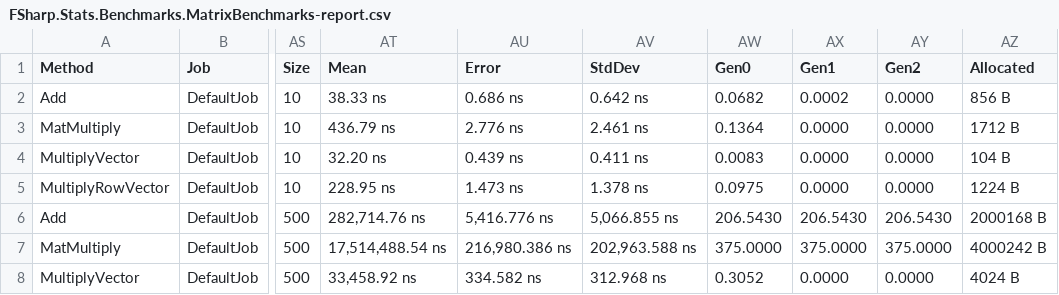
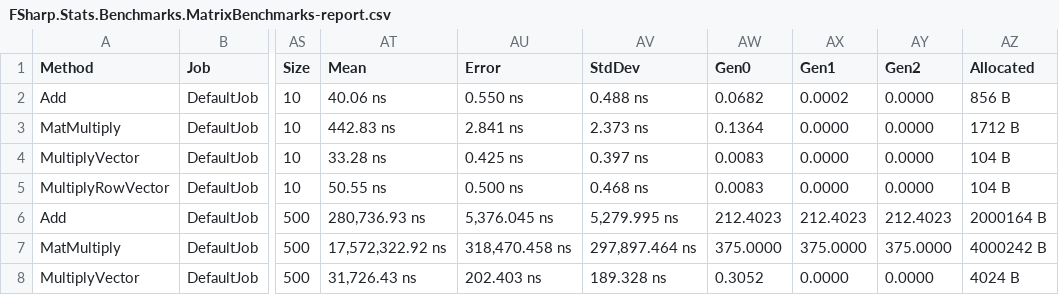
Before and after one commit to fslaborg/FSharp.Stats, a CSV file: benchmarks/FSharp.Stats.Benchmarks/BenchmarkDotNet.Artifacts/results/FSharp.Stats.Benchmarks.MatrixBenchmarks-report.csv, drawn as a sheet; only a part is shown, gaps mark what is left out; the diff covers the shown part only; the diff names each change by its address in the sheet, - before the commit and + after, or states it on an @@ line.

Commit message:
Improved  Vector^T *  Matrix with new benchmark

```diff
--- a/benchmarks/FSharp.Stats.Benchmarks/BenchmarkDotNet.Artifacts/results/FSharp.Stats.Benchmarks.MatrixBenchmarks-report.csv
+++ b/benchmarks/FSharp.Stats.Benchmarks/BenchmarkDotNet.Artifacts/results/FSharp.Stats.Benchmarks.MatrixBenchmarks-report.csv
-AT2 (Mean): 38.33 ns
+AT2 (Mean): 40.06 ns
-AU2 (Error): 0.686 ns
+AU2 (Error): 0.550 ns
-AV2 (StdDev): 0.642 ns
+AV2 (StdDev): 0.488 ns
-AT3 (Mean): 436.79 ns
+AT3 (Mean): 442.83 ns
-AU3 (Error): 2.776 ns
+AU3 (Error): 2.841 ns
-AV3 (StdDev): 2.461 ns
+AV3 (StdDev): 2.373 ns
-AT4 (Mean): 32.20 ns
+AT4 (Mean): 33.28 ns
-AU4 (Error): 0.439 ns
+AU4 (Error): 0.425 ns
-AV4 (StdDev): 0.411 ns
+AV4 (StdDev): 0.397 ns
-AT5 (Mean): 228.95 ns
+AT5 (Mean): 50.55 ns
-AU5 (Error): 1.473 ns
+AU5 (Error): 0.500 ns
-AV5 (StdDev): 1.378 ns
+AV5 (StdDev): 0.468 ns
-AW5 (Gen0): 0.0975
+AW5 (Gen0): 0.0083
-AZ5 (Allocated): 1224 B
+AZ5 (Allocated): 104 B
-AT6 (Mean): 282,714.76 ns
+AT6 (Mean): 280,736.93 ns
-AU6 (Error): 5,416.776 ns
+AU6 (Error): 5,376.045 ns
-AV6 (StdDev): 5,066.855 ns
+AV6 (StdDev): 5,279.995 ns
-AW6 (Gen0): 206.5430
+AW6 (Gen0): 212.4023
-AX6 (Gen1): 206.5430
+AX6 (Gen1): 212.4023
-AY6 (Gen2): 206.5430
+AY6 (Gen2): 212.4023
-AZ6 (Allocated): 2000168 B
+AZ6 (Allocated): 2000164 B
-AT7 (Mean): 17,514,488.54 ns
+AT7 (Mean): 17,572,322.92 ns
-AU7 (Error): 216,980.386 ns
+AU7 (Error): 318,470.458 ns
-AV7 (StdDev): 202,963.588 ns
+AV7 (StdDev): 297,897.464 ns
-AT8 (Mean): 33,458.92 ns
+AT8 (Mean): 31,726.43 ns
-AU8 (Error): 334.582 ns
+AU8 (Error): 202.403 ns
-AV8 (StdDev): 312.968 ns
+AV8 (StdDev): 189.328 ns
```
Also changed, not shown: 25 edited cells elsewhere in this file, 3 other files.
